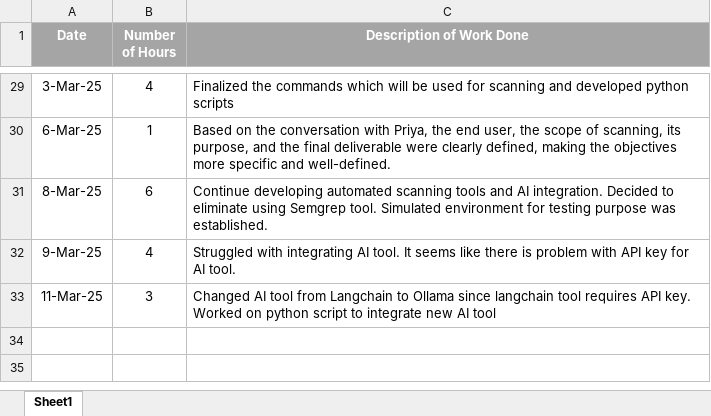
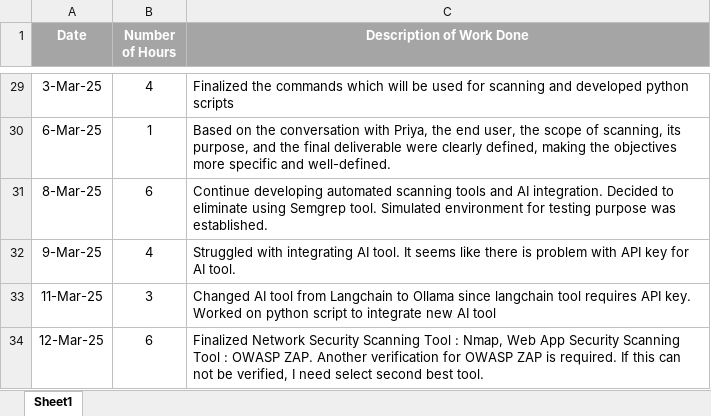
Before and after one commit to Jackie-Douglas/W25_4495_S1_JackieK, an Excel workbook: Misc/JackieK-WorkLog.xlsx, sheet Sheet1, drawn as a sheet; only a part is shown, gaps mark what is left out; values as stored, in another font and other column widths than the file's, no borders; the diff names each change by its address in the sheet, - before the commit and + after, or states it on an @@ line.

Commit message:
Add files via upload

```diff
--- a/Misc/JackieK-WorkLog.xlsx (sheet Sheet1)
+++ b/Misc/JackieK-WorkLog.xlsx (sheet Sheet1)
+row 34: 12-Mar-25 | 6 | Finalized Network Security Scanning Tool : Nmap, Web App Security Scanning Tool : OWASP ZAP. Another verification for OWASP ZAP is required. If this can not be verified, I need select second best tool.
```
